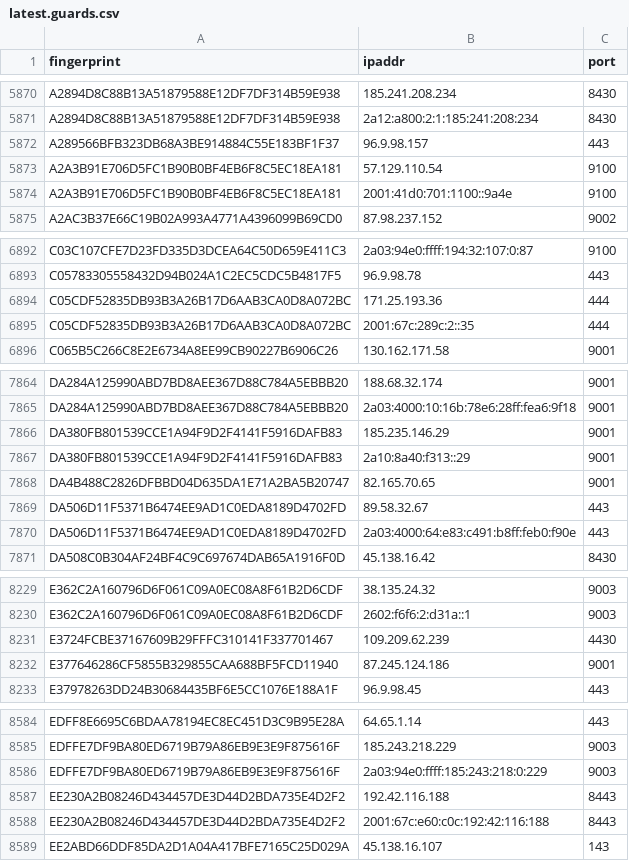
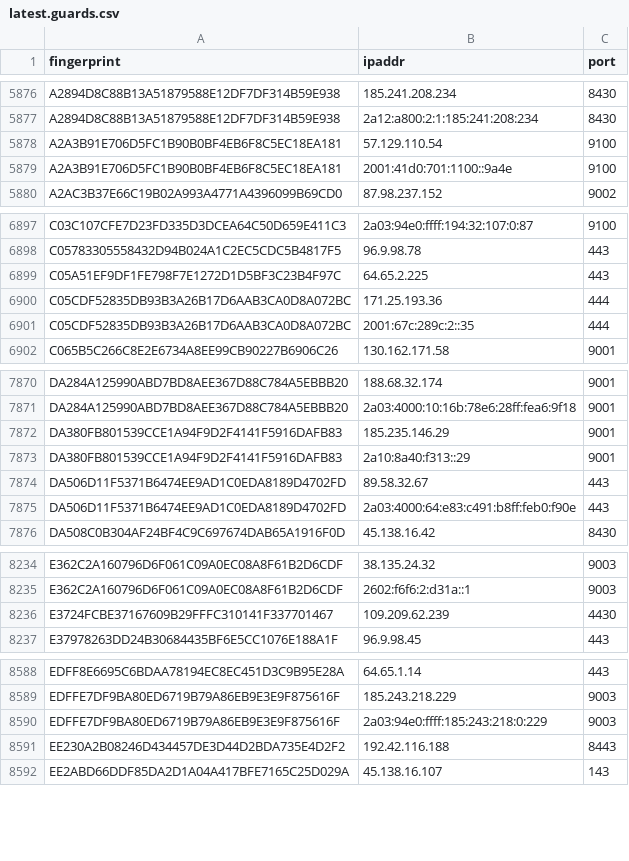
Before and after one commit to ling0x/tor-nodes, a CSV file: latest.guards.csv, drawn as a sheet; only a part is shown, gaps mark what is left out; the diff covers the shown part only.

```diff
--- a/latest.guards.csv
+++ b/latest.guards.csv
@@ -5871,3 +5877,2 @@ A2894D8C88B13A51879588E12DF7DF314B59E938,185.241.208.234,8430
 A2894D8C88B13A51879588E12DF7DF314B59E938,2a12:a800:2:1:185:241:208:234,8430
-A289566BFB323DB68A3BE914884C55E183BF1F37,96.9.98.157,443
 A2A3B91E706D5FC1B90B0BF4EB6F8C5EC18EA181,57.129.110.54,9100
@@ -6893,2 +6898,3 @@ C03C107CFE7D23FD335D3DCEA64C50D659E411C3,2a03:94e0:ffff:194:32:107:0:87,9100
 C05783305558432D94B024A1C2EC5CDC5B4817F5,96.9.98.78,443
+C05A51EF9DF1FE798F7E1272D1D5BF3C23B4F97C,64.65.2.225,443
 C05CDF52835DB93B3A26B17D6AAB3CA0D8A072BC,171.25.193.36,444
@@ -7867,3 +7873,2 @@ DA380FB801539CCE1A94F9D2F4141F5916DAFB83,185.235.146.29,9001
 DA380FB801539CCE1A94F9D2F4141F5916DAFB83,2a10:8a40:f313::29,9001
-DA4B488C2826DFBBD04D635DA1E71A2BA5B20747,82.165.70.65,9001
 DA506D11F5371B6474EE9AD1C0EDA8189D4702FD,89.58.32.67,443
@@ -8231,3 +8236,2 @@ E362C2A160796D6F061C09A0EC08A8F61B2D6CDF,2602:f6f6:2:d31a::1,9003
 E3724FCBE37167609B29FFFC310141F337701467,109.209.62.239,4430
-E377646286CF5855B329855CAA688BF5FCD11940,87.245.124.186,9001
 E37978263DD24B30684435BF6E5CC1076E188A1F,96.9.98.45,443
@@ -8587,3 +8591,2 @@ EDFFE7DF9BA80ED6719B79A86EB9E3E9F875616F,2a03:94e0:ffff:185:243:218:0:229,9003
 EE230A2B08246D434457DE3D44D2BDA735E4D2F2,192.42.116.188,8443
-EE230A2B08246D434457DE3D44D2BDA735E4D2F2,2001:67c:e60:c0c:192:42:116:188,8443
 EE2ABD66DDF85DA2D1A04A417BFE7165C25D029A,45.138.16.107,143
```
Also changed, not shown: 11 added rows, 3 removed rows and 2 edited cells elsewhere in this file, latest.all.csv, latest.exits.csv.
